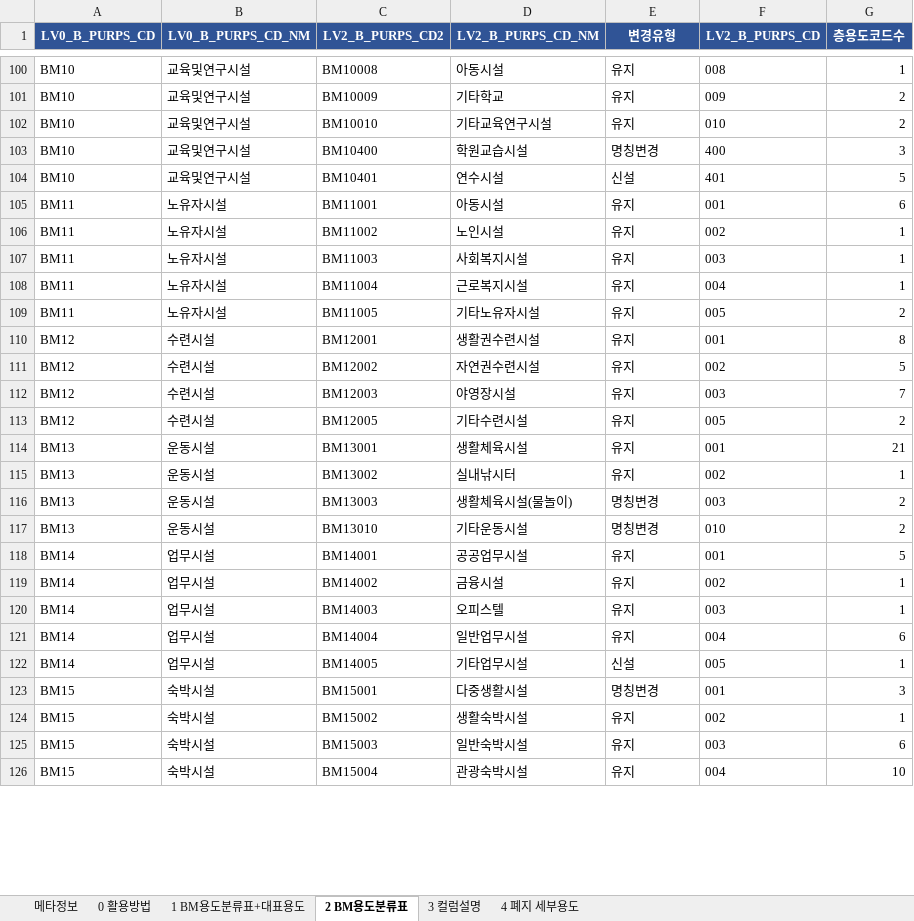
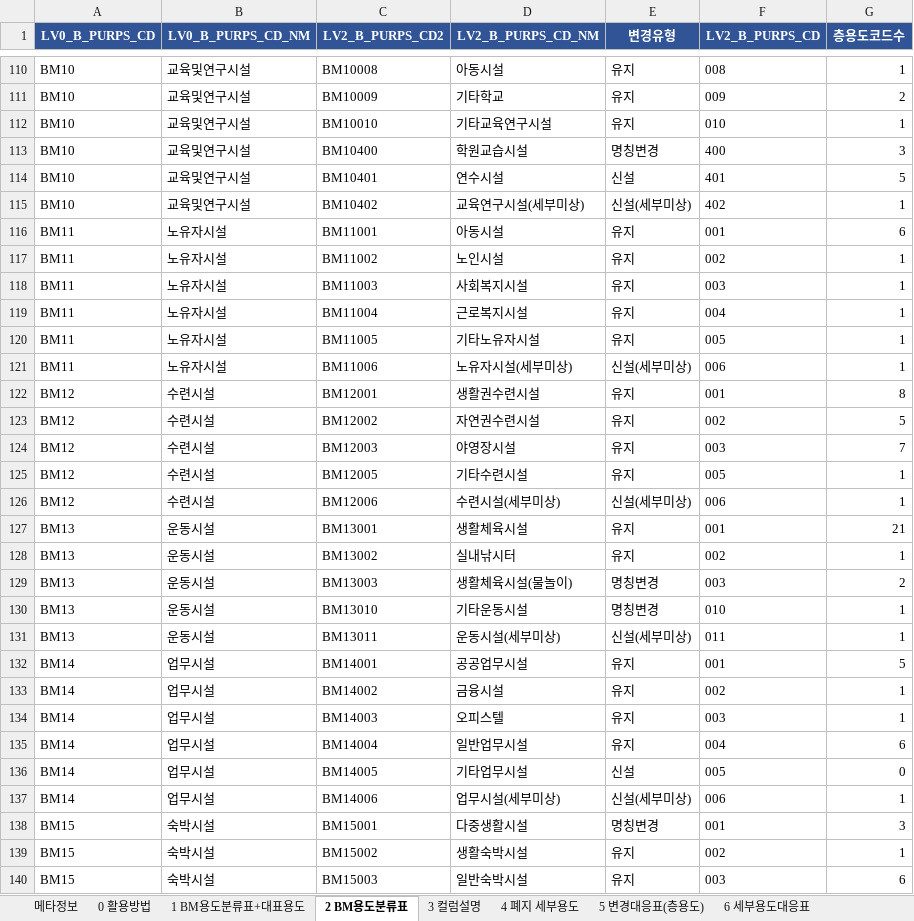
Before and after one commit to brainwt/building-benchmarking-categories, an Excel workbook: 대표용도_매칭_261118.xlsx, sheet 2 BM용도분류표, drawn as a sheet; only a part is shown, gaps mark what is left out; the shorter side is filled out with more unchanged rows; values as stored, in another font and other column widths than the file's, no borders; addresses are those after the commit; the diff covers the shown part only; the diff names each change by its address in the sheet, - before the commit and + after, or states it on an @@ line.

```diff
--- a/대표용도_매칭_261118.xlsx (sheet 2 BM용도분류표)
+++ b/대표용도_매칭_261118.xlsx (sheet 2 BM용도분류표)
+sheet tab: 5 변경대응표(층용도)
+sheet tab: 6 세부용도대응표
-G112 (층용도코드수): 2
+G112 (층용도코드수): 1
+row 115: BM10 | 교육및연구시설 | BM10402 | 교육연구시설(세부미상) | 신설(세부미상) | 402 | 1
-G120 (층용도코드수): 2
+G120 (층용도코드수): 1
+row 121: BM11 | 노유자시설 | BM11006 | 노유자시설(세부미상) | 신설(세부미상) | 006 | 1
-G125 (층용도코드수): 2
+G125 (층용도코드수): 1
+row 126: BM12 | 수련시설 | BM12006 | 수련시설(세부미상) | 신설(세부미상) | 006 | 1
-G130 (층용도코드수): 2
+G130 (층용도코드수): 1
+row 131: BM13 | 운동시설 | BM13011 | 운동시설(세부미상) | 신설(세부미상) | 011 | 1
-G136 (층용도코드수): 1
+G136 (층용도코드수): 0
+row 137: BM14 | 업무시설 | BM14006 | 업무시설(세부미상) | 신설(세부미상) | 006 | 1
```
Also changed, not shown: 34 added rows and 32 edited cells elsewhere in this sheet, sheet 1 BM용도분류표+대표용도, sheet 메타정보, sheet 0 활용방법, 5 other files.
